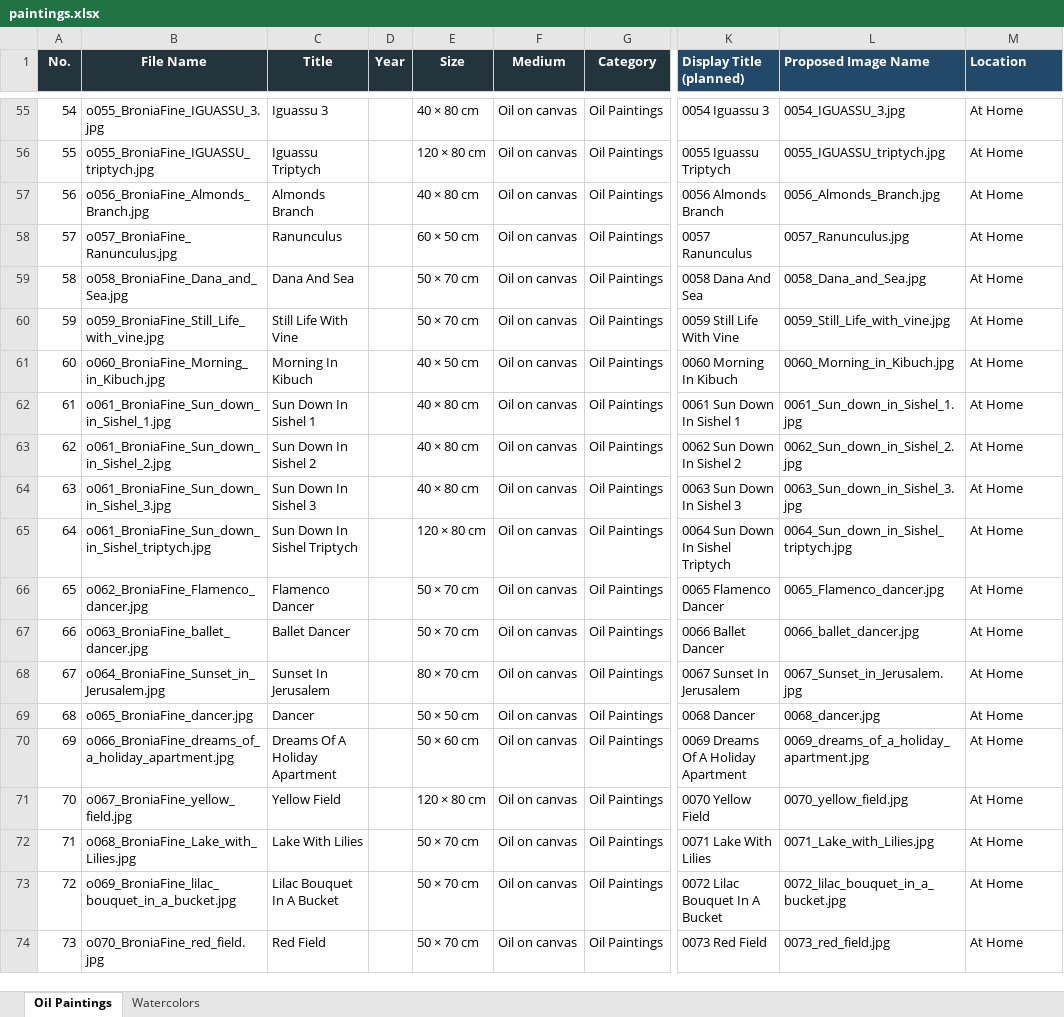
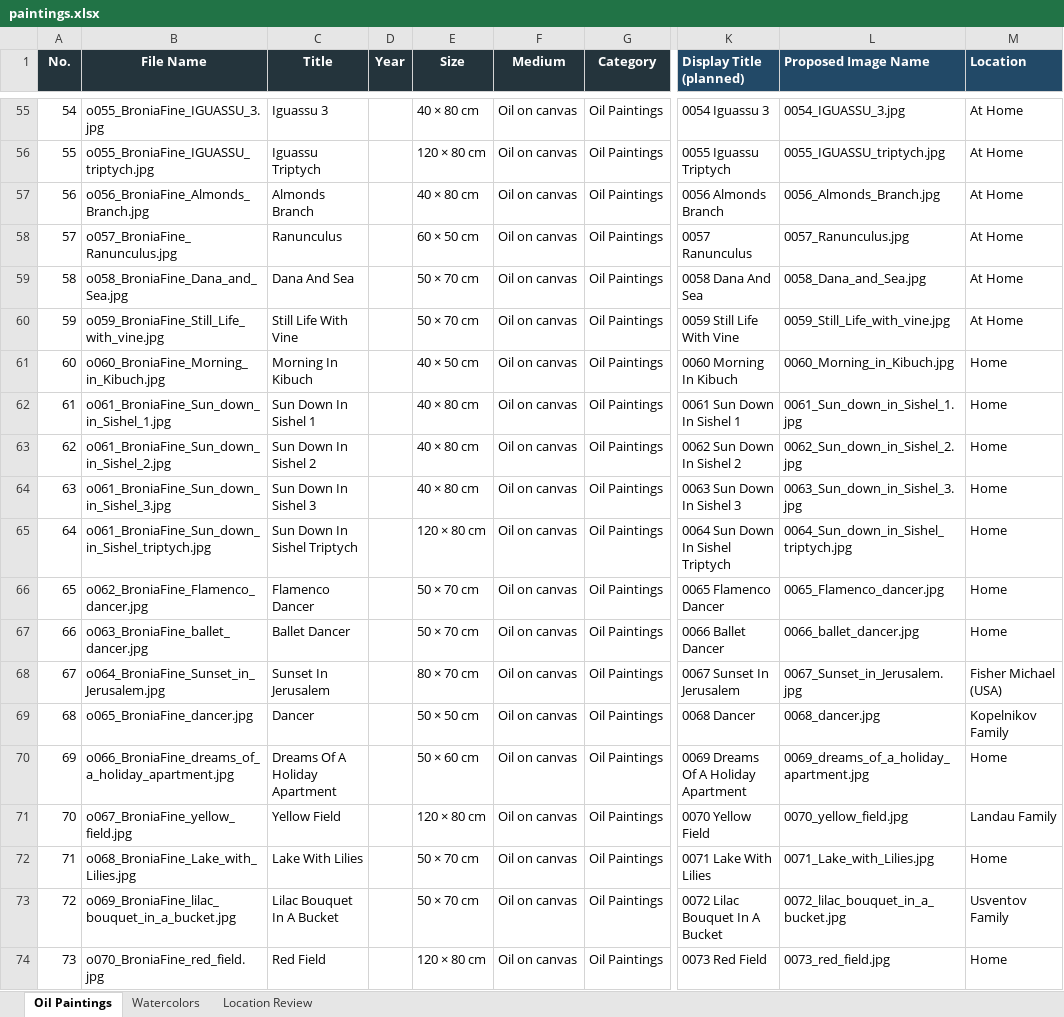
Before and after one commit to broniafine-png/fine_bronia, an Excel workbook: paintings.xlsx, sheet Oil Paintings, drawn as a sheet; only a part is shown, gaps mark what is left out; values as stored, in another font and other column widths than the file's, no borders; the diff covers the shown part only; the diff names each change by its address in the sheet, - before the commit and + after, or states it on an @@ line.

Commit message:
Update Bronia paintings 262

```diff
--- a/paintings.xlsx (sheet Oil Paintings)
+++ b/paintings.xlsx (sheet Oil Paintings)
+sheet tab: Location Review
-M61:M67 (Location): At Home
+M61:M67 (Location): Home
-M68 (Location): At Home
+M68 (Location): Fisher Michael (USA)
-M69 (Location): At Home
+M69 (Location): Kopelnikov Family
-M70 (Location): At Home
+M70 (Location): Home
-M71 (Location): At Home
+M71 (Location): Landau Family
-M72 (Location): At Home
+M72 (Location): Home
-M73 (Location): At Home
+M73 (Location): Usventov Family
-E74 (Size): 50 × 70 cm
+E74 (Size): 120 × 80 cm
-M74 (Location): At Home
+M74 (Location): Home
```
Also changed, not shown: 1 added row and 224 edited cells elsewhere in this sheet, sheet Watercolors, 2 other files.
